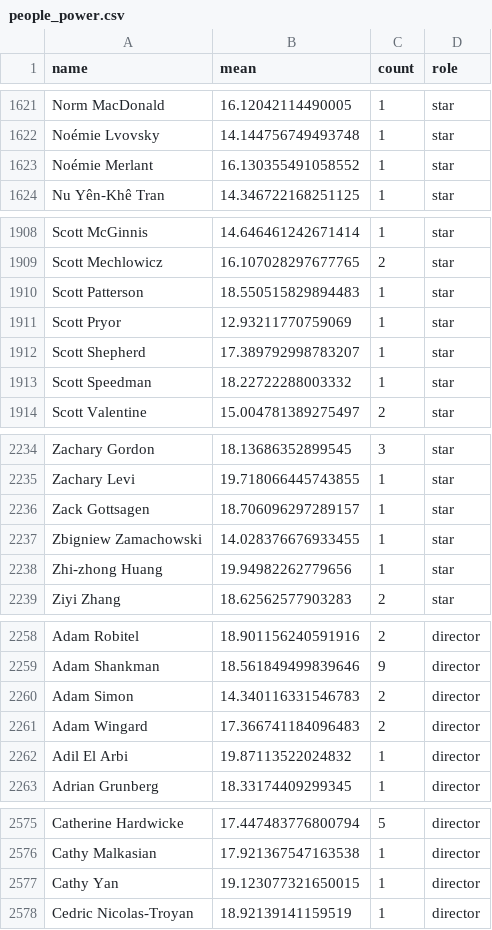
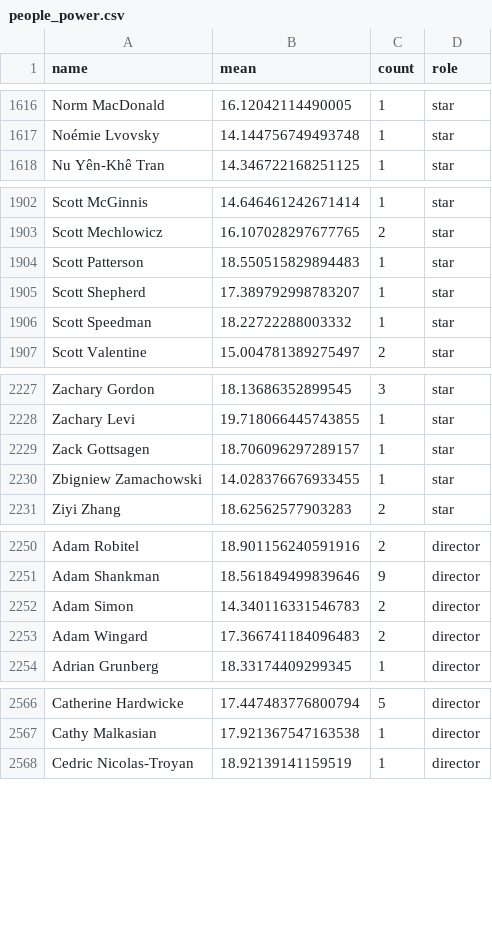
Before and after one commit to linlin74321/boxcast, a CSV file: data/people_power.csv, drawn as a sheet; only a part is shown, gaps mark what is left out; the diff covers the shown part only.

```diff
--- a/data/people_power.csv
+++ b/data/people_power.csv
@@ -1622,3 +1617,2 @@ Norm MacDonald,16.12042114490005,1,star
 Noémie Lvovsky,14.144756749493748,1,star
-Noémie Merlant,16.130355491058552,1,star
 Nu Yên-Khê Tran,14.346722168251125,1,star
@@ -1910,3 +1904,2 @@ Scott Mechlowicz,16.107028297677765,2,star
 Scott Patterson,18.550515829894483,1,star
-Scott Pryor,12.93211770759069,1,star
 Scott Shepherd,17.389792998783207,1,star
@@ -2237,3 +2230,2 @@ Zack Gottsagen,18.706096297289157,1,star
 Zbigniew Zamachowski,14.028376676933455,1,star
-Zhi-zhong Huang,19.94982262779656,1,star
 Ziyi Zhang,18.62562577903283,2,star
@@ -2261,3 +2253,2 @@ Adam Simon,14.340116331546783,2,director
 Adam Wingard,17.366741184096483,2,director
-Adil El Arbi,19.87113522024832,1,director
 Adrian Grunberg,18.33174409299345,1,director
@@ -2576,3 +2567,2 @@ Catherine Hardwicke,17.447483776800794,5,director
 Cathy Malkasian,17.921367547163538,1,director
-Cathy Yan,19.123077321650015,1,director
 Cedric Nicolas-Troyan,18.92139141159519,1,director
```
Also changed, not shown: 11 removed rows and 32 edited cells elsewhere in this file, 16 other files.
